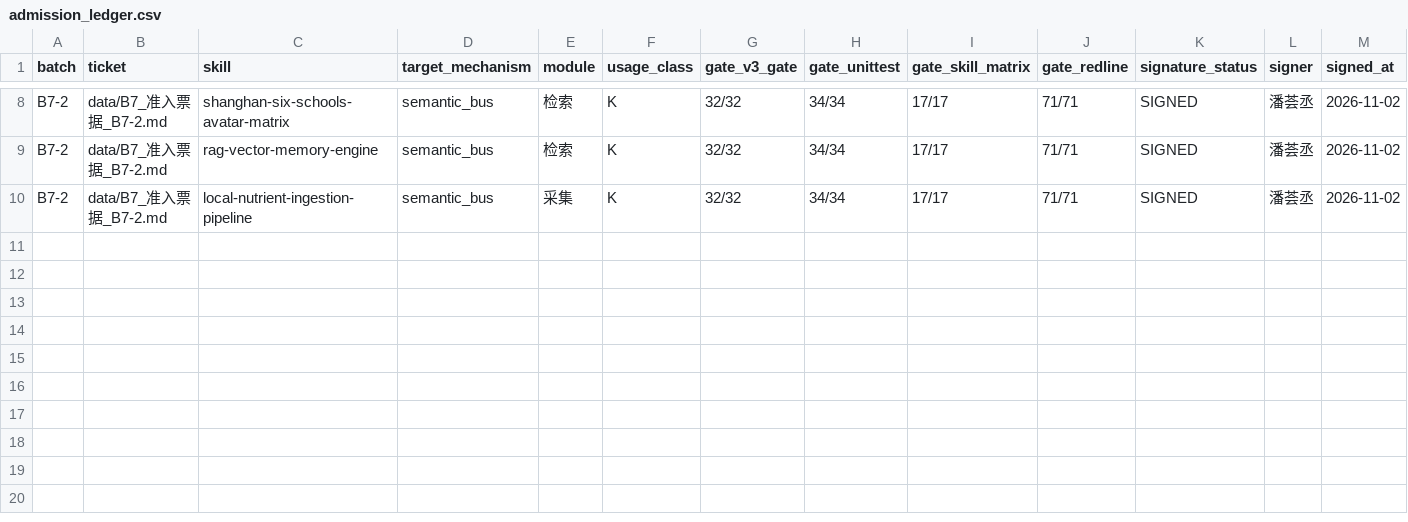
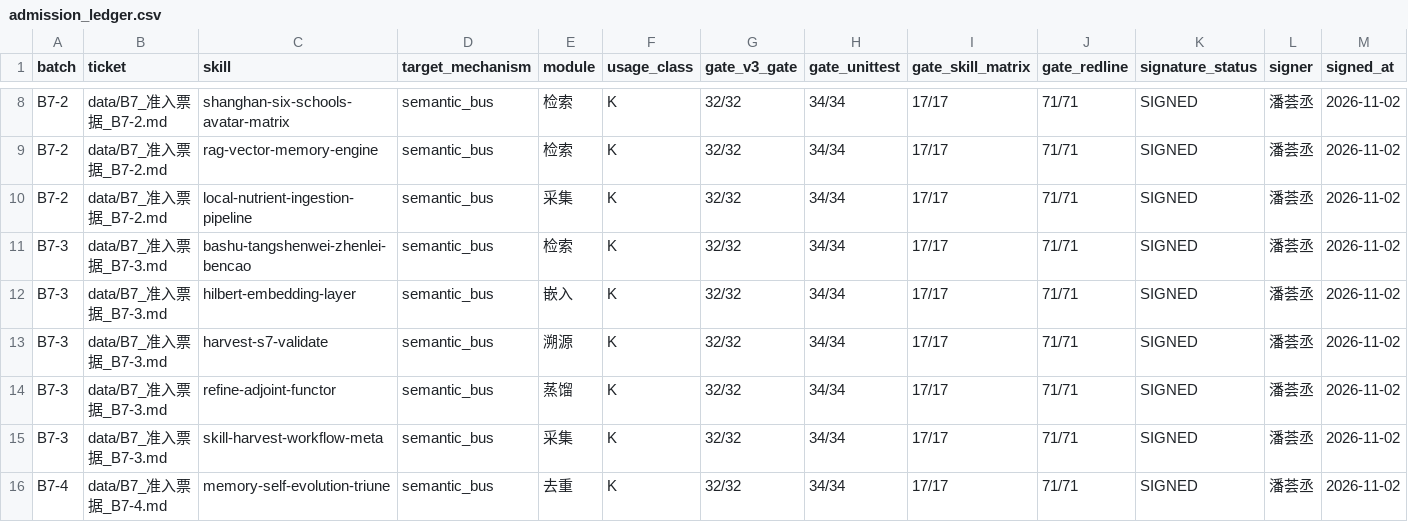
Before and after one commit to weideyouni/holoaeon, a CSV file: data/admission_ledger.csv, drawn as a sheet; only a part is shown, gaps mark what is left out; rows hold the shown columns only; the diff names each change by its address in the sheet, - before the commit and + after, or states it on an @@ line.

Commit message:
B7 closed at 15/15: B7-3 (5) + B7-4 (1) signed; DNA G9 text 9->10 exclusions; manifest 98

```diff
--- a/data/admission_ledger.csv
+++ b/data/admission_ledger.csv
+row 11: B7-3 | data/B7_准入票据_B7-3.md | bashu-tangshenwei-zhenlei-bencao | semantic_bus | 检索 | K | 32/32 | 34/34 | 17/17 | 71/71 | SIGNED | 潘荟丞 | 2026-11-02
+row 12: B7-3 | data/B7_准入票据_B7-3.md | hilbert-embedding-layer | semantic_bus | 嵌入 | K | 32/32 | 34/34 | 17/17 | 71/71 | SIGNED | 潘荟丞 | 2026-11-02
+row 13: B7-3 | data/B7_准入票据_B7-3.md | harvest-s7-validate | semantic_bus | 溯源 | K | 32/32 | 34/34 | 17/17 | 71/71 | SIGNED | 潘荟丞 | 2026-11-02
+row 14: B7-3 | data/B7_准入票据_B7-3.md | refine-adjoint-functor | semantic_bus | 蒸馏 | K | 32/32 | 34/34 | 17/17 | 71/71 | SIGNED | 潘荟丞 | 2026-11-02
+row 15: B7-3 | data/B7_准入票据_B7-3.md | skill-harvest-workflow-meta | semantic_bus | 采集 | K | 32/32 | 34/34 | 17/17 | 71/71 | SIGNED | 潘荟丞 | 2026-11-02
+row 16: B7-4 | data/B7_准入票据_B7-4.md | memory-self-evolution-triune | semantic_bus | 去重 | K | 32/32 | 34/34 | 17/17 | 71/71 | SIGNED | 潘荟丞 | 2026-11-02
```
Also changed, not shown: data/B0_批次进度.csv, 14 other files.
